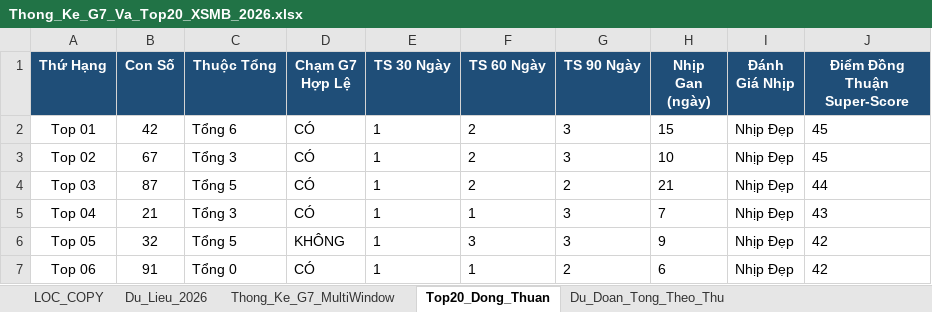
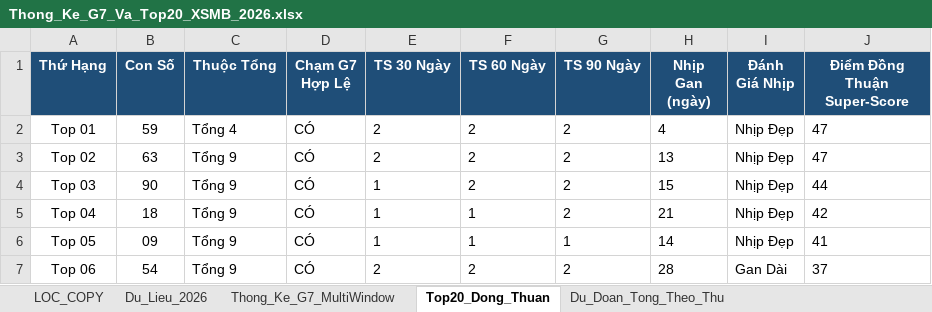
Before and after one commit to happiness2286-dot/logistic, an Excel workbook: Thong_Ke_G7_Va_Top20_XSMB_2026.xlsx, sheet Top20_Dong_Thuan, drawn as a sheet; only a part is shown; values as stored, in another font and other column widths than the file's, no borders; the diff covers the shown part only; the diff names each change by its address in the sheet, - before the commit and + after, or states it on an @@ line.

```diff
--- a/Thong_Ke_G7_Va_Top20_XSMB_2026.xlsx (sheet Top20_Dong_Thuan)
+++ b/Thong_Ke_G7_Va_Top20_XSMB_2026.xlsx (sheet Top20_Dong_Thuan)
-B2 (Con Số): 42
+B2 (Con Số): 59
-C2 (Thuộc Tổng): Tổng 6
+C2 (Thuộc Tổng): Tổng 4
-E2:E3 (TS 30 Ngày): 1
+E2:E3 (TS 30 Ngày): 2
-G2:G3 (TS 90 Ngày): 3
+G2:G3 (TS 90 Ngày): 2
-H2 (Nhịp Gan (ngày)): 15
+H2 (Nhịp Gan (ngày)): 4
-J2:J3 (Điểm Đồng Thuận Super-Score): 45
+J2:J3 (Điểm Đồng Thuận Super-Score): 47
-B3 (Con Số): 67
+B3 (Con Số): 63
-C3 (Thuộc Tổng): Tổng 3
+C3 (Thuộc Tổng): Tổng 9
-H3 (Nhịp Gan (ngày)): 10
+H3 (Nhịp Gan (ngày)): 13
-B4 (Con Số): 87
+B4 (Con Số): 90
-C4 (Thuộc Tổng): Tổng 5
+C4 (Thuộc Tổng): Tổng 9
-H4 (Nhịp Gan (ngày)): 21
+H4 (Nhịp Gan (ngày)): 15
-B5 (Con Số): 21
+B5 (Con Số): 18
-C5 (Thuộc Tổng): Tổng 3
+C5 (Thuộc Tổng): Tổng 9
-G5 (TS 90 Ngày): 3
+G5 (TS 90 Ngày): 2
-H5 (Nhịp Gan (ngày)): 7
+H5 (Nhịp Gan (ngày)): 21
-J5 (Điểm Đồng Thuận Super-Score): 43
+J5 (Điểm Đồng Thuận Super-Score): 42
-B6 (Con Số): 32
+B6 (Con Số): 09
-C6 (Thuộc Tổng): Tổng 5
+C6 (Thuộc Tổng): Tổng 9
-D6 (Chạm G7 Hợp Lệ): KHÔNG
+D6 (Chạm G7 Hợp Lệ): CÓ
-F6 (TS 60 Ngày): 3
+F6 (TS 60 Ngày): 1
-G6 (TS 90 Ngày): 3
+G6 (TS 90 Ngày): 1
-H6 (Nhịp Gan (ngày)): 9
+H6 (Nhịp Gan (ngày)): 14
-J6 (Điểm Đồng Thuận Super-Score): 42
+J6 (Điểm Đồng Thuận Super-Score): 41
-B7 (Con Số): 91
+B7 (Con Số): 54
-C7 (Thuộc Tổng): Tổng 0
+C7 (Thuộc Tổng): Tổng 9
-E7 (TS 30 Ngày): 1
+E7 (TS 30 Ngày): 2
-F7 (TS 60 Ngày): 1
+F7 (TS 60 Ngày): 2
-H7 (Nhịp Gan (ngày)): 6
+H7 (Nhịp Gan (ngày)): 28
-I7 (Đánh Giá Nhịp): Nhịp Đẹp
+I7 (Đánh Giá Nhịp): Gan Dài
-J7 (Điểm Đồng Thuận Super-Score): 42
+J7 (Điểm Đồng Thuận Super-Score): 37
```
Also changed, not shown: 95 edited cells elsewhere in this sheet, sheet Lich_Su_Nuoi_Khung_3Ngay, sheet Dan_Ha_So_Nhip_Vang, sheet Thong_Ke_Nang_Cao_G7, sheet Du_Lieu_2026, sheet Thong_Ke_G7_MultiWindow, sheet Du_Doan_Tong_Theo_Thu, 2 more sheets, 9 other files.
